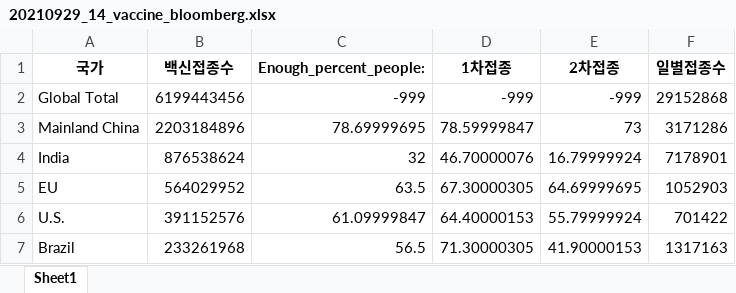
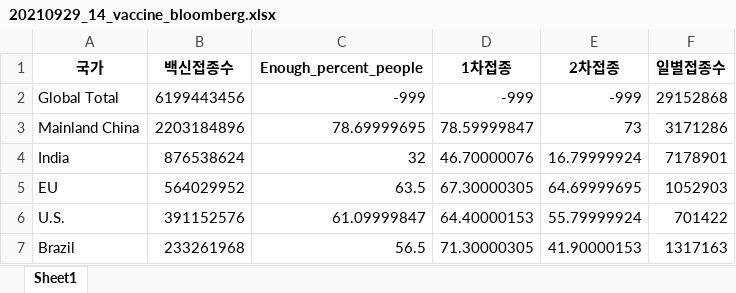
Before and after one commit to city1616/LikeLion_AI_SCHOOL_13th, an Excel workbook: 02. 웹과 Github 기본/06_python_library/06_corona_analysis/EXCEL/20210929_14_vaccine_bloomberg.xlsx, sheet Sheet1, drawn as a sheet; only a part is shown; values as stored, in another font and other column widths than the file's, no borders; the diff names each change by its address in the sheet, - before the commit and + after, or states it on an @@ line.

Commit message:
백신 bloomberg 데이터

```diff
--- a/02. 웹과 Github 기본/06_python_library/06_corona_analysis/EXCEL/20210929_14_vaccine_bloomberg.xlsx (sheet Sheet1)
+++ b/02. 웹과 Github 기본/06_python_library/06_corona_analysis/EXCEL/20210929_14_vaccine_bloomberg.xlsx (sheet Sheet1)
-C1: Enough_percent_people:
+C1: Enough_percent_people
```
Also changed, not shown: 1 other file.
